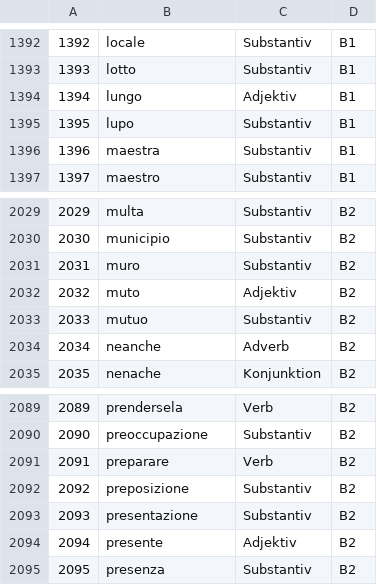
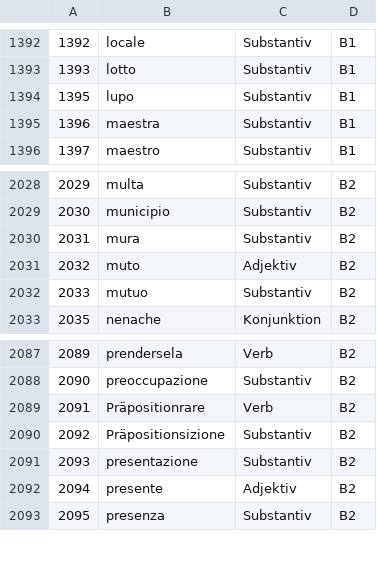
Before and after one commit to AlinaBaranova/LearnIt, a TSV file: Tables/A1-B2_with_ids.tsv, drawn as a sheet; only a part is shown, gaps mark what is left out; removed rows and columns are numbered as before the commit, all else as after; the diff names each change by its address in the sheet, - before the commit and + after, or states it on an @@ line.

```diff
--- a/Tables/A1-B2_with_ids.tsv
+++ b/Tables/A1-B2_with_ids.tsv
-row 1394: 1394 | lungo | Adjektiv | B1
-B2030: muro
+B2030: mura
-row 2034: 2034 | neanche | Adverb | B2
-B2089: preparare
+B2089: Präpositionrare
-B2090: preposizione
+B2090: Präpositionsizione
```
Also changed, not shown: Tables/A1-B2_with_ids_for-extraction.tsv, Tables/Levels/B1.tsv, 2 other files.
